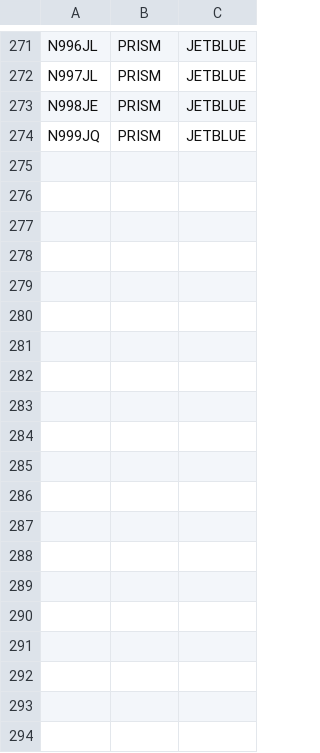
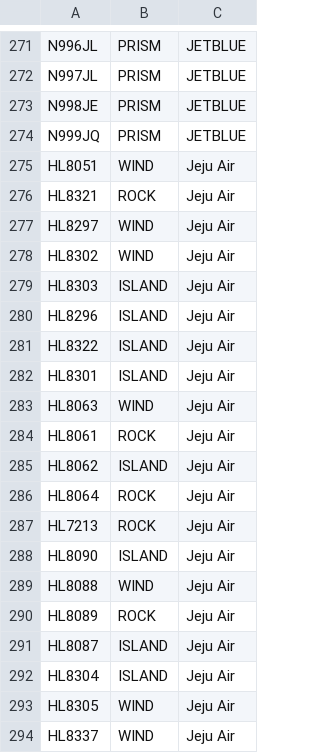
Before and after one commit to rikgale/ICAOList, a CSV file: MixedColourSchemes.csv, drawn as a sheet; only a part is shown, gaps mark what is left out; the diff covers the shown part only; the diff names each change by its address in the sheet, - before the commit and + after, or states it on an @@ line.

Commit message:
Update MixedColourSchemes.csv

```diff
--- a/MixedColourSchemes.csv
+++ b/MixedColourSchemes.csv
+row 275: HL8051 | WIND | Jeju Air
+row 276: HL8321 | ROCK | Jeju Air
+row 277: HL8297 | WIND | Jeju Air
+row 278: HL8302 | WIND | Jeju Air
+row 279: HL8303 | ISLAND | Jeju Air
+row 280: HL8296 | ISLAND | Jeju Air
+row 281: HL8322 | ISLAND | Jeju Air
+row 282: HL8301 | ISLAND | Jeju Air
+row 283: HL8063 | WIND | Jeju Air
+row 284: HL8061 | ROCK | Jeju Air
+row 285: HL8062 | ISLAND | Jeju Air
+row 286: HL8064 | ROCK | Jeju Air
+row 287: HL7213 | ROCK | Jeju Air
+row 288: HL8090 | ISLAND | Jeju Air
+row 289: HL8088 | WIND | Jeju Air
+row 290: HL8089 | ROCK | Jeju Air
+row 291: HL8087 | ISLAND | Jeju Air
+row 292: HL8304 | ISLAND | Jeju Air
+row 293: HL8305 | WIND | Jeju Air
+row 294: HL8337 | WIND | Jeju Air
```
Also changed, not shown: 14 added rows elsewhere in this file.
